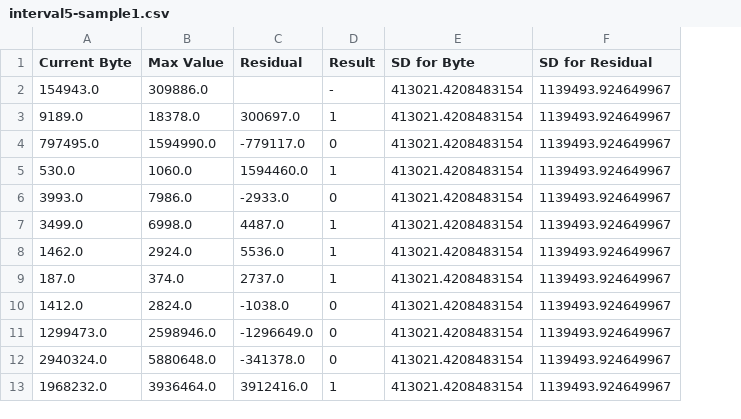
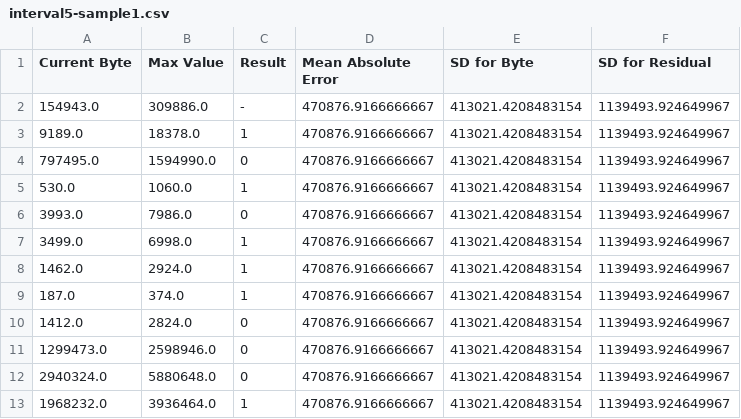
Before and after one commit to damlagonulsuz/network-traffic-analayzing, a CSV file: interval5-sample1.csv, drawn as a sheet; removed rows and columns are numbered as before the commit, all else as after; the diff names each change by its address in the sheet, - before the commit and + after, or states it on an @@ line.

```diff
--- a/interval5-sample1.csv
+++ b/interval5-sample1.csv
-column C (Residual), rows 3-13: 300697.0 | -779117.0 | 1594460.0 | -2933.0 | 4487.0 | 5536.0 | 2737.0 | -1038.0 | -1296649.0 | -341378.0 | 3912416.0
+column D (Mean Absolute Error), rows 2-13: all 470876.9166666667
```
Also changed, not shown: P-interval5-sample5.csv, interval5-sample5.csv, 2 other files.
